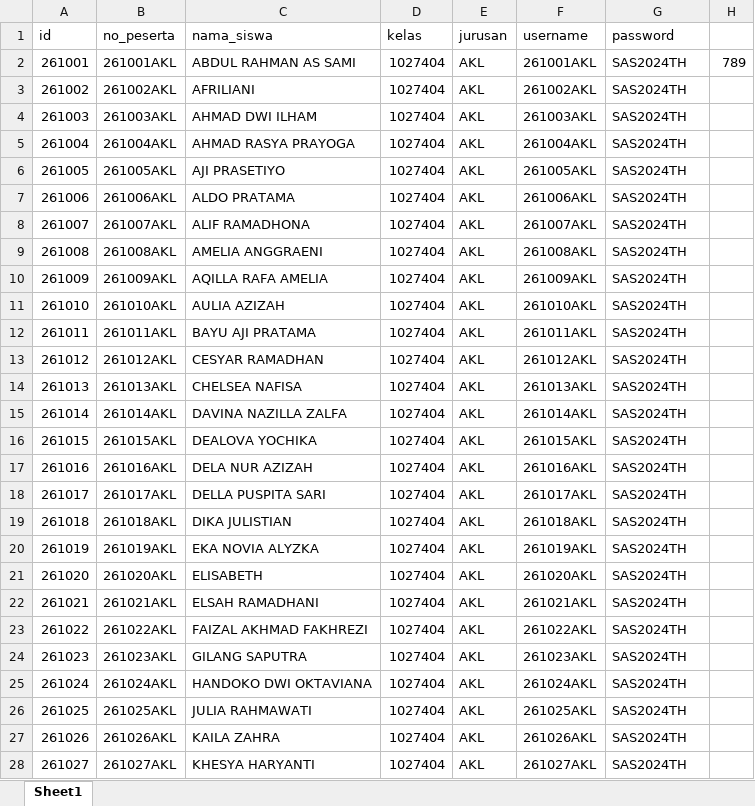
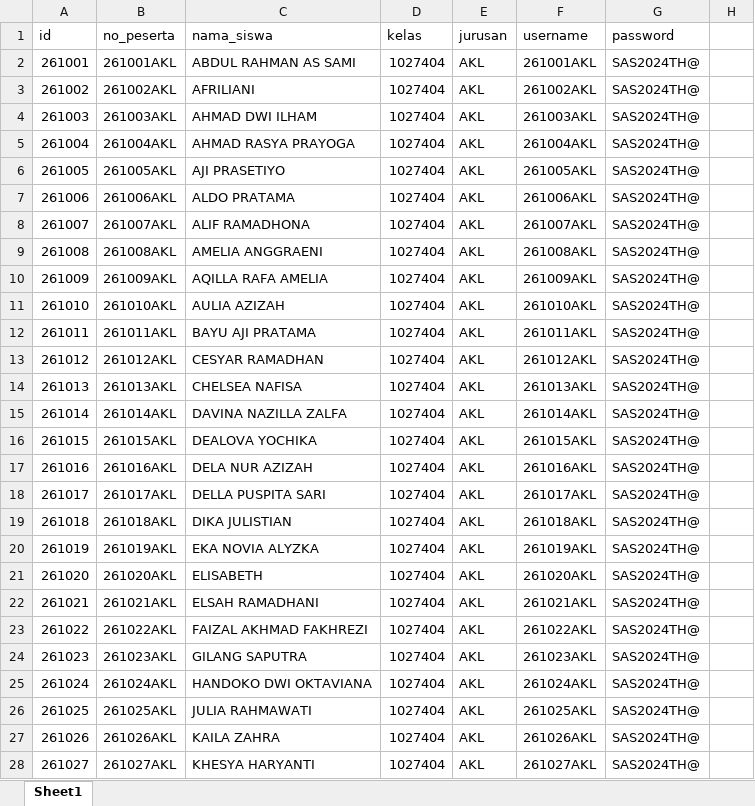
Before and after one commit to webdev14program/cbt2.0admin, an Excel workbook: temp_doc/STS X XI 2024 GENAP/PESERTA UJIAN FIX ADMIN.xlsx, sheet Sheet1, drawn as a sheet; only a part is shown; values as stored, in another font and other column widths than the file's, no borders; the diff covers the shown part only; the diff names each change by its address in the sheet, - before the commit and + after, or states it on an @@ line.

Commit message:
Update PESERTA UJIAN FIX ADMIN.xlsx

```diff
--- a/temp_doc/STS X XI 2024 GENAP/PESERTA UJIAN FIX ADMIN.xlsx (sheet Sheet1)
+++ b/temp_doc/STS X XI 2024 GENAP/PESERTA UJIAN FIX ADMIN.xlsx (sheet Sheet1)
-G2:G28 (password): SAS2024TH
+G2:G28 (password): SAS2024TH@
-H2: 789
+H2: (empty)
```
Also changed, not shown: 764 edited cells and cell formats elsewhere in this sheet.
